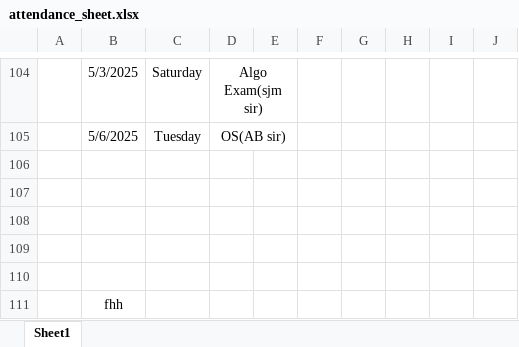
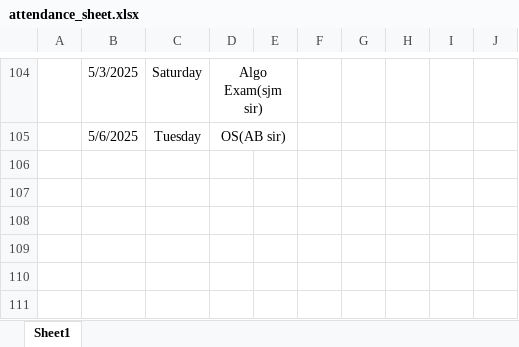
Before and after one commit to Sukdebrmondal/2nd_year_4th_semester, an Excel workbook: attendance_sheet.xlsx, sheet Sheet1, drawn as a sheet; only a part is shown, gaps mark what is left out; values as stored, in another font and other column widths than the file's, no borders; the diff names each change by its address in the sheet, - before the commit and + after, or states it on an @@ line.

Commit message:
shell/pdf

```diff
--- a/attendance_sheet.xlsx (sheet Sheet1)
+++ b/attendance_sheet.xlsx (sheet Sheet1)
-row 106: (empty)
-row 107: (empty)
-row 108: (empty)
-row 109: (empty)
-row 110: (empty)
-row 111:  | fhh
```
